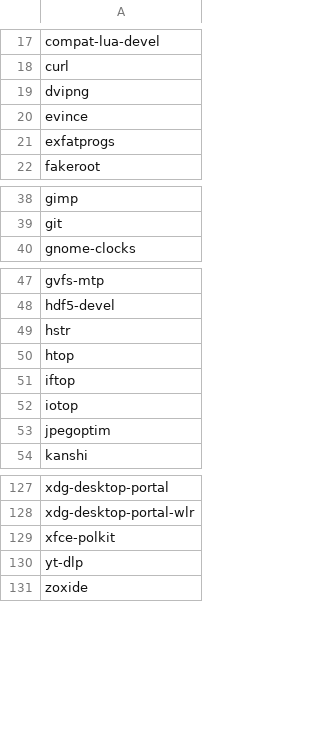
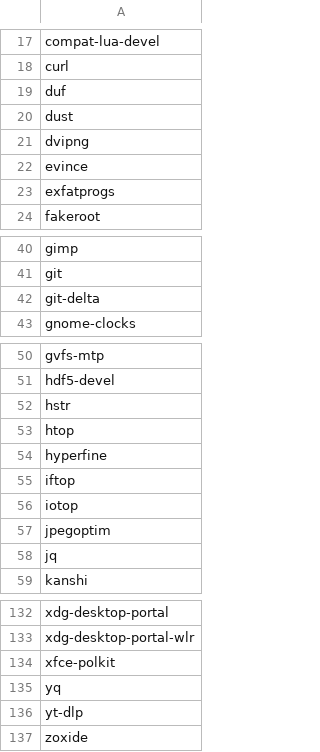
Before and after one commit to cameronperot/fedora-setup, a CSV file: install_packages.csv, drawn as a sheet; only a part is shown, gaps mark what is left out.

Commit message:
chore(packages): add duf, dust, git-delta, hyperfine, jq, yq

```diff
--- a/install_packages.csv
+++ b/install_packages.csv
@@ -18,2 +18,4 @@ compat-lua-devel
 curl
+duf
+dust
 dvipng
@@ -39,2 +41,3 @@ gimp
 git
+git-delta
 gnome-clocks
@@ -50,2 +53,3 @@ hstr
 htop
+hyperfine
 iftop
@@ -53,2 +57,3 @@ iotop
 jpegoptim
+jq
 kanshi
@@ -129,2 +134,3 @@ xdg-desktop-portal-wlr
 xfce-polkit
+yq
 yt-dlp
```
